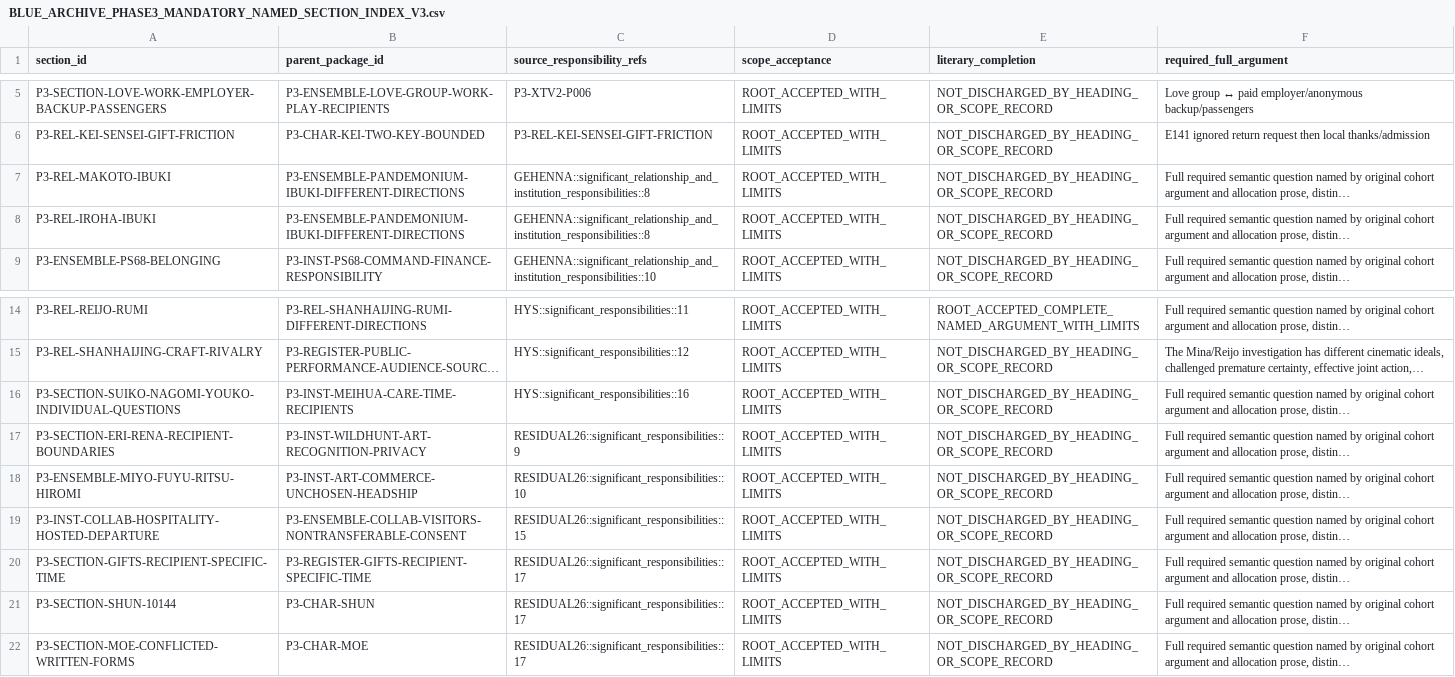
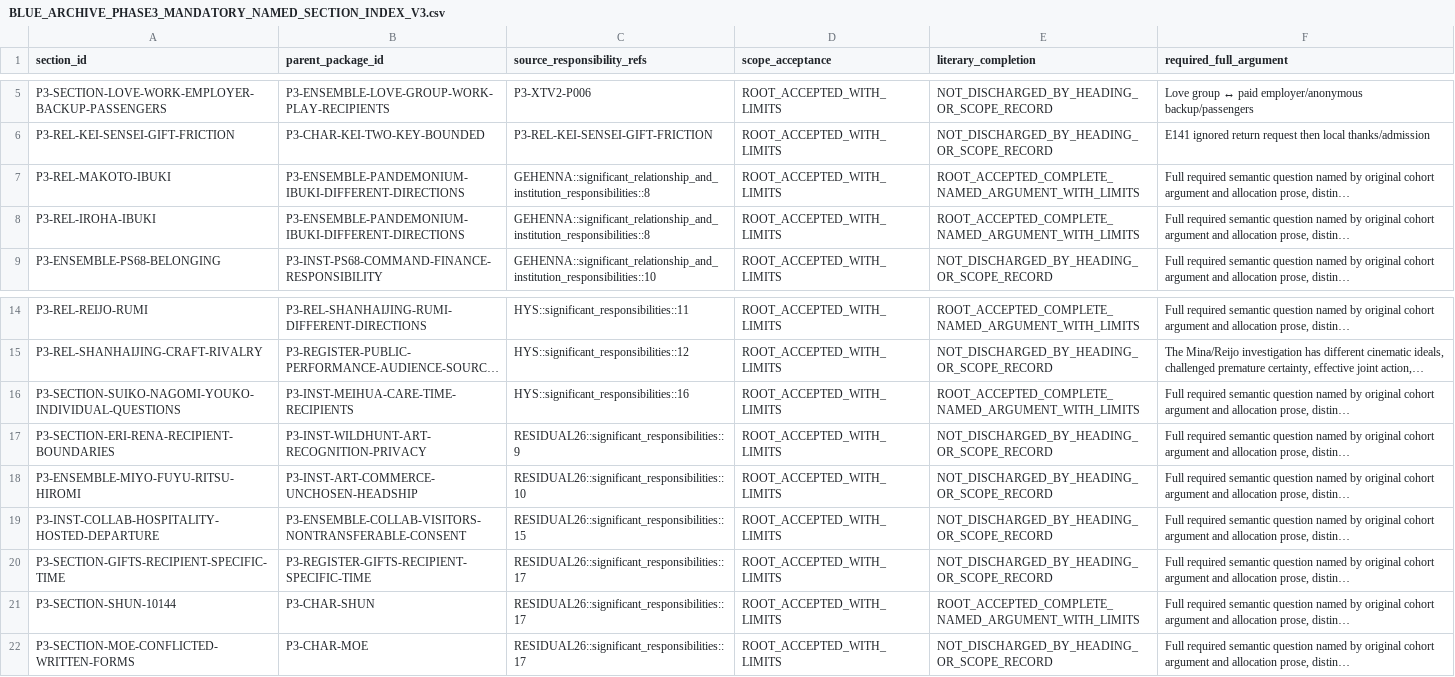
Before and after one commit to deep-blue-zero/anime-manga-ln-games-analysis, a CSV file: series/blue-archive/06 Evidence and Indexes/BLUE_ARCHIVE_PHASE3_MANDATORY_NAMED_SECTION_INDEX_V3.csv, drawn as a sheet; only a part is shown, gaps mark what is left out; long unchanged cells end in …; the diff names each change by its address in the sheet, - before the commit and + after, or states it on an @@ line.

```diff
--- a/series/blue-archive/06 Evidence and Indexes/BLUE_ARCHIVE_PHASE3_MANDATORY_NAMED_SECTION_INDEX_V3.csv
+++ b/series/blue-archive/06 Evidence and Indexes/BLUE_ARCHIVE_PHASE3_MANDATORY_NAMED_SECTION_INDEX_V3.csv
-E7:E8 (literary_completion): NOT_DISCHARGED_BY_HEADING_OR_SCOPE_RECORD
+E7:E8 (literary_completion): ROOT_ACCEPTED_COMPLETE_NAMED_ARGUMENT_WITH_LIMITS
-E16 (literary_completion): NOT_DISCHARGED_BY_HEADING_OR_SCOPE_RECORD
+E16 (literary_completion): ROOT_ACCEPTED_COMPLETE_NAMED_ARGUMENT_WITH_LIMITS
-E21 (literary_completion): NOT_DISCHARGED_BY_HEADING_OR_SCOPE_RECORD
+E21 (literary_completion): ROOT_ACCEPTED_COMPLETE_NAMED_ARGUMENT_WITH_LIMITS
```
Also changed, not shown: series/blue-archive/06 Evidence and Indexes/BLUE_ARCHIVE_PHASE3_CANDIDATE_RESPONSIBILITIES.csv, series/blue-archive/06 Evidence and Indexes/BLUE_ARCHIVE_PHASE3_PACKAGE_ACCEPTANCE_INDEX.csv, 36 other files.
